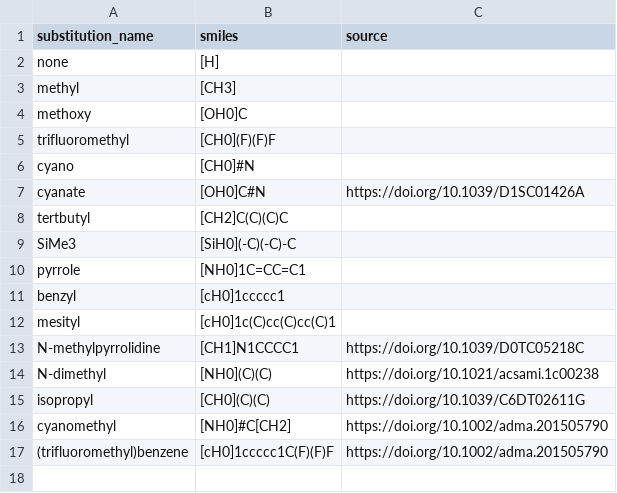
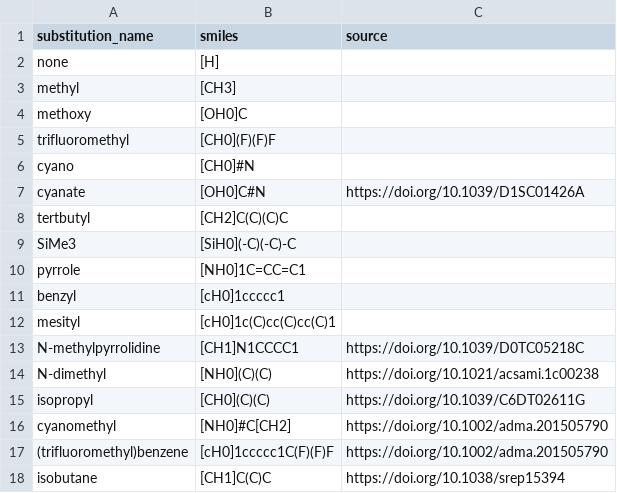
Before and after one commit to alex-l-m/nepgen, a CSV file: substitutions.csv, drawn as a sheet; the diff names each change by its address in the sheet, - before the commit and + after, or states it on an @@ line.

Commit message:
Update substitutions.csv

```diff
--- a/substitutions.csv
+++ b/substitutions.csv
+row 18: isobutane | [CH1]C(C)C | https://doi.org/10.1038/srep15394
```
